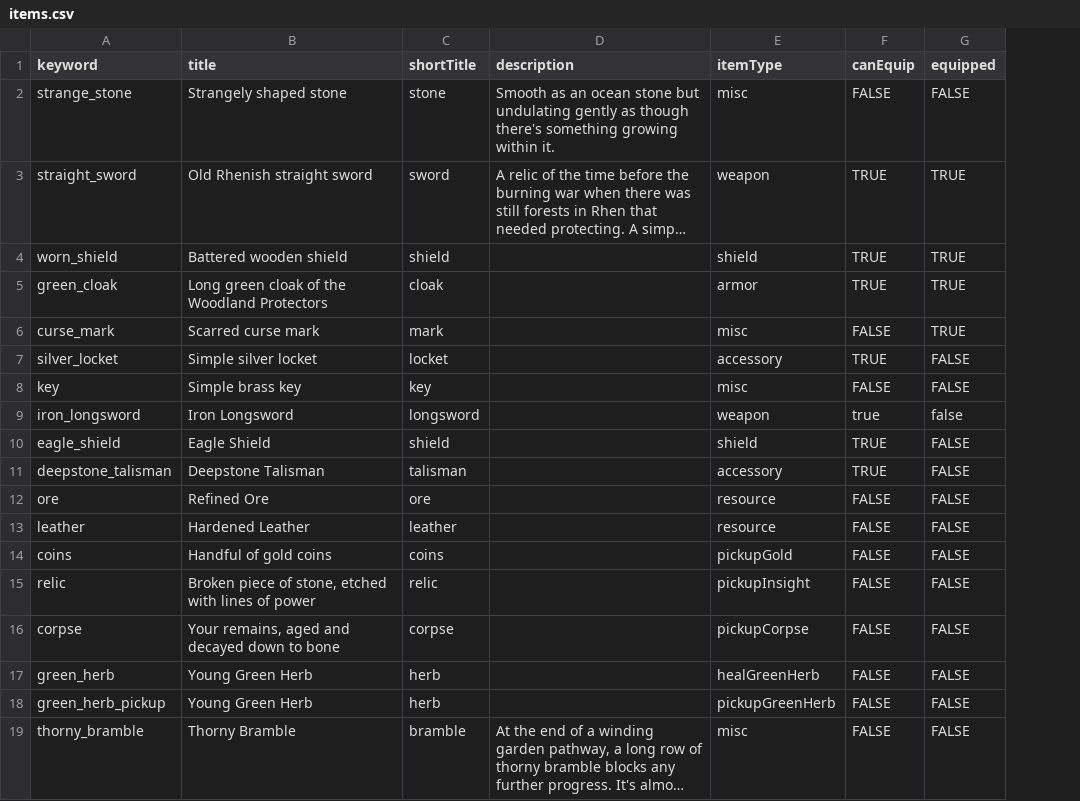
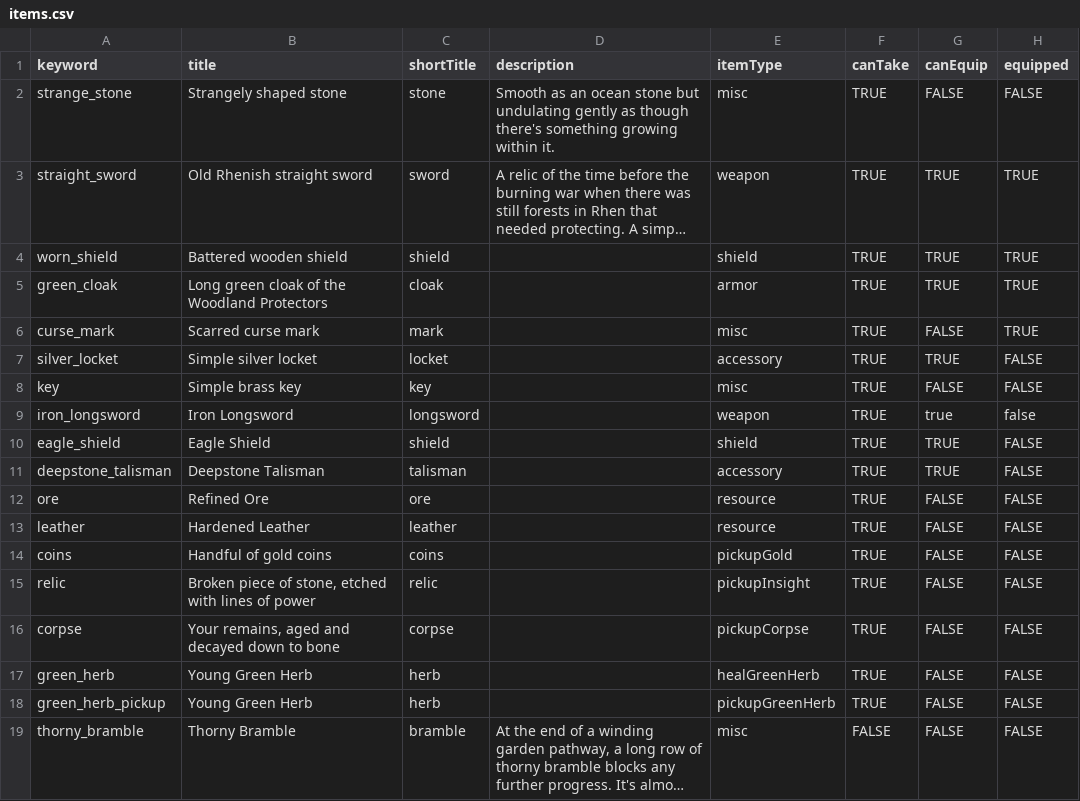
Before and after one commit to benswinden/Verdigris, a CSV file: Data/items.csv, drawn as a sheet; only a part is shown; long unchanged cells end in …; the diff names each change by its address in the sheet, - before the commit and + after, or states it on an @@ line.

```diff
--- a/Data/items.csv
+++ b/Data/items.csv
+column F (canTake), rows 2-19: TRUE | TRUE | TRUE | TRUE | TRUE | TRUE | TRUE | TRUE | TRUE | TRUE | TRUE | TRUE | TRUE | TRUE | TRUE | TRUE | TRUE | FALSE
```
Also changed, not shown: 7 other files.
